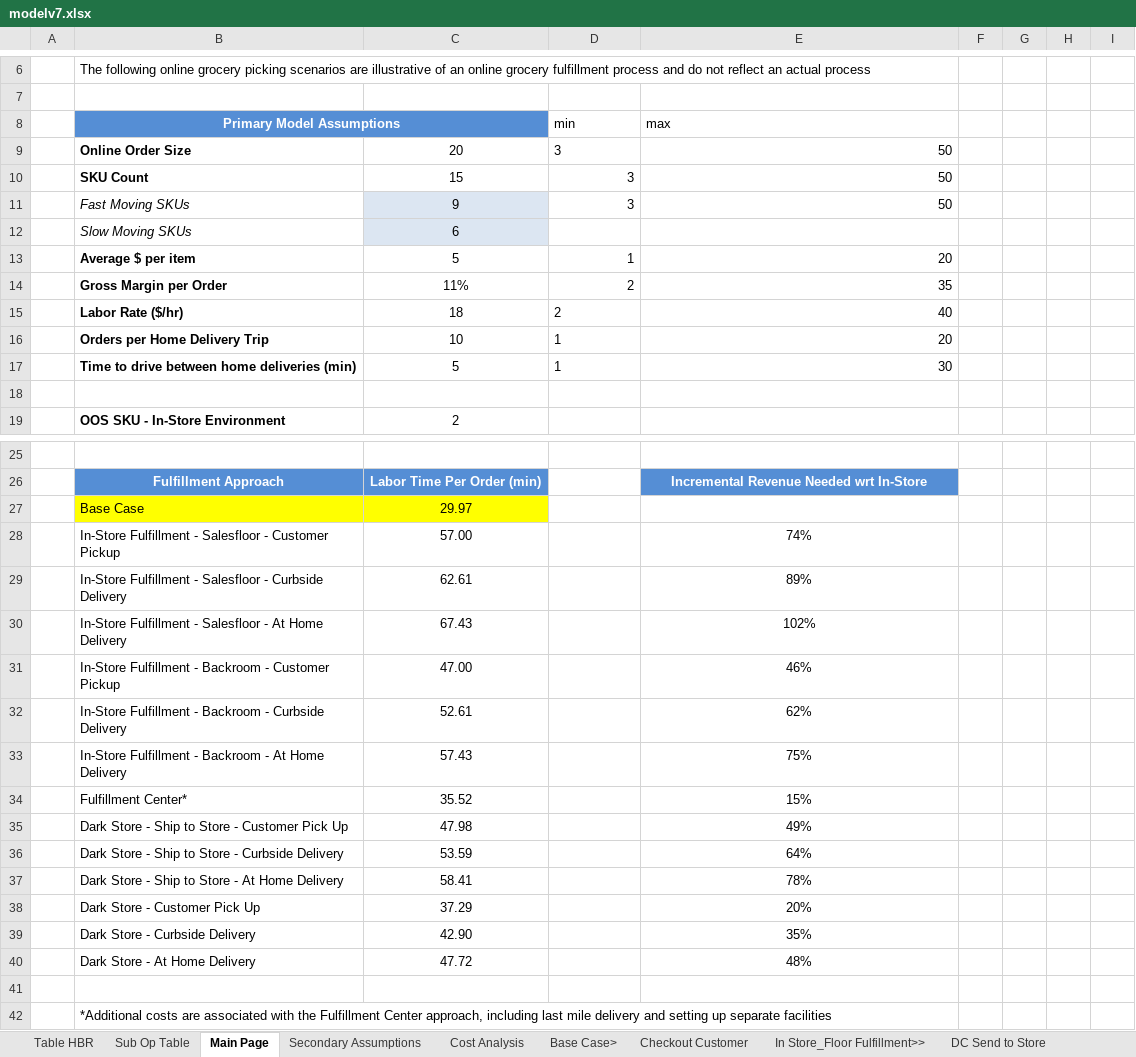
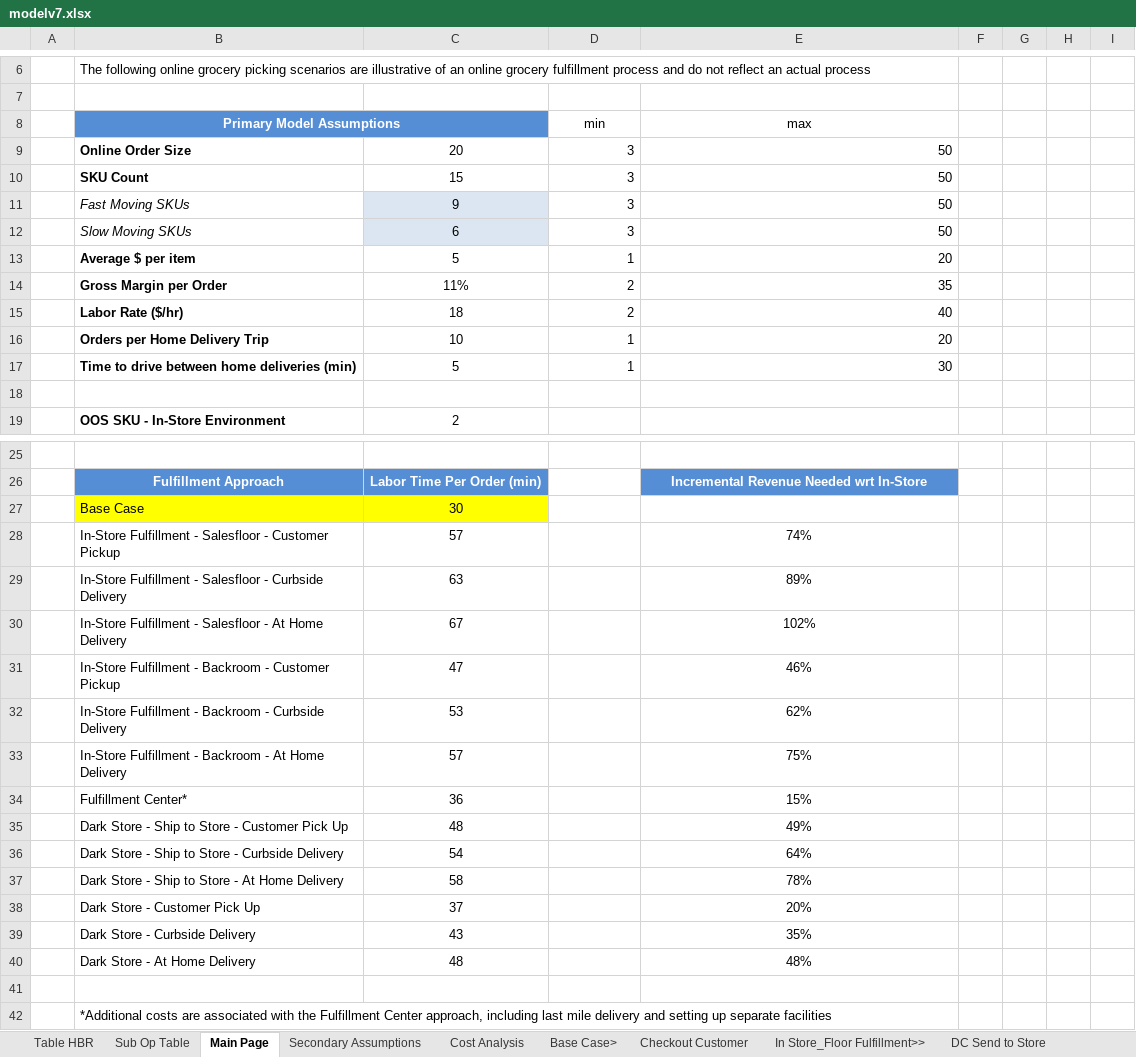
Before and after one commit to wfinlay0/online-grocery, an Excel workbook: public/modelv7.xlsx, sheet Main Page, drawn as a sheet; only a part is shown, gaps mark what is left out; values as stored, in another font and other column widths than the file's, no borders; charts and pictures and conditional formats not drawn; the diff names each change by its address in the sheet, - before the commit and + after, or states it on an @@ line.

```diff
--- a/public/modelv7.xlsx (sheet Main Page)
+++ b/public/modelv7.xlsx (sheet Main Page)
-D8:E8 alignment: left
+D8:E8 alignment: center
-D9 alignment: left
+D9 alignment: right
-D12 (min): (empty)
+D12 (min): 3
-E12 (max): (empty)
+E12 (max): 50
-D15:D17 alignment: left
+D15:D17 alignment: right
-C27: 29.97
+C27: 30
-C28: 57.00
+C28: 57
-C29: 62.61
+C29: 63
-C30: 67.43
+C30: 67
-C31: 47.00
+C31: 47
-C32: 52.61
+C32: 53
-C33: 57.43
+C33: 57
-C34: 35.52
+C34: 36
-C35: 47.98
+C35: 48
-C36: 53.59
+C36: 54
-C37: 58.41
+C37: 58
-C38: 37.29
+C38: 37
-C39: 42.90
+C39: 43
-C40: 47.72
+C40: 48
```
Also changed, not shown: 2 other files.
